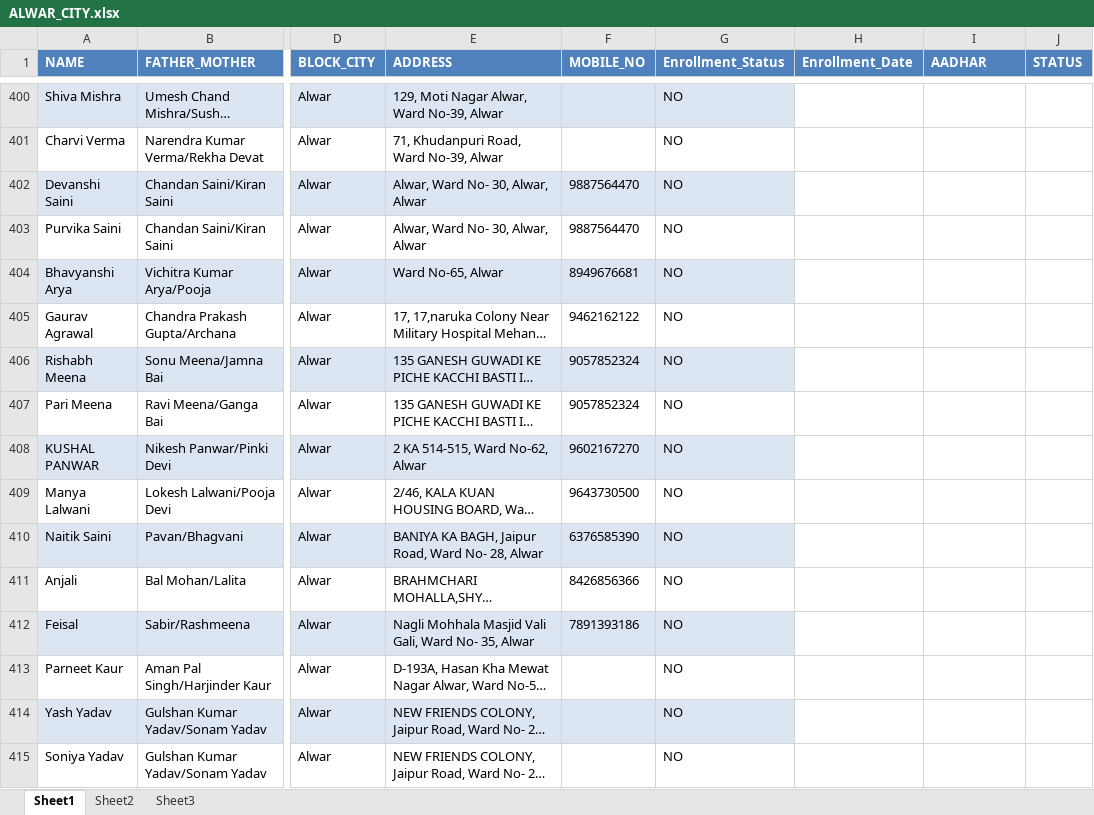
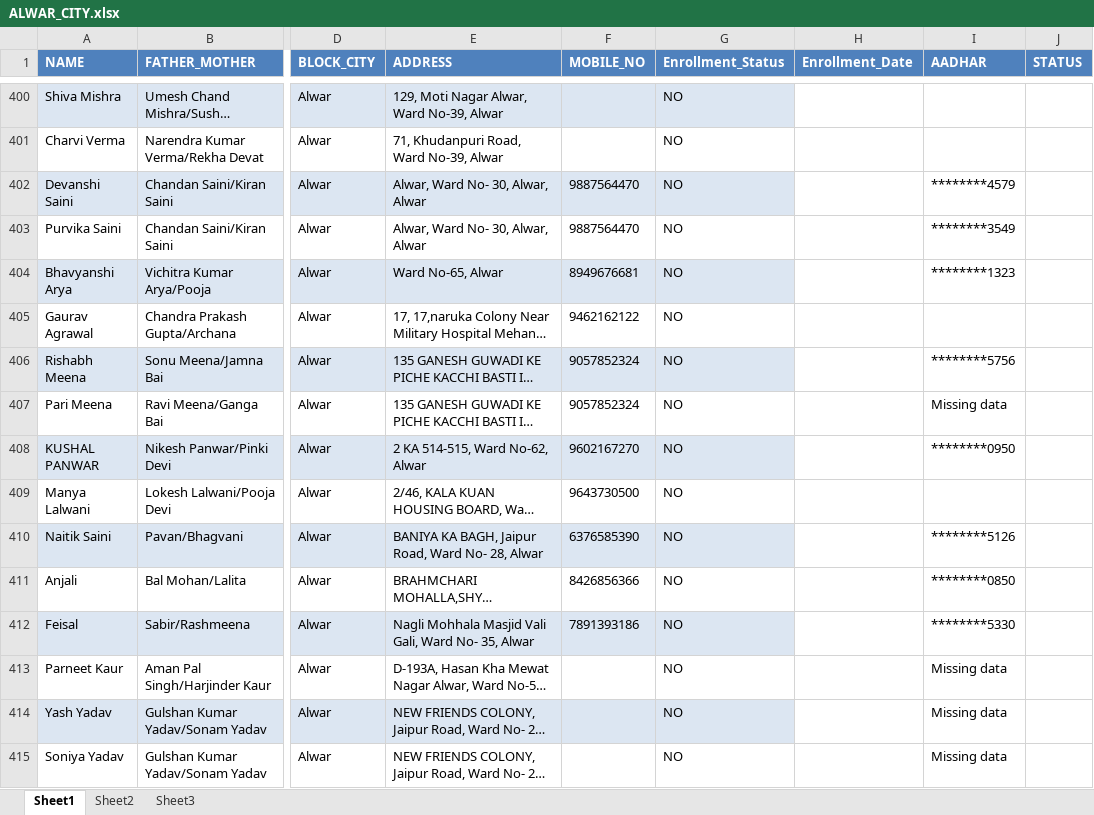
Before and after one commit to rajkumarsain/CHILDERENAADHARCHECK, an Excel workbook: ALWAR_CITY.xlsx, sheet Sheet1, drawn as a sheet; only a part is shown, gaps mark what is left out; long unchanged cells end in …; values as stored, in another font and other column widths than the file's, no borders; the diff covers the shown part only; the diff names each change by its address in the sheet, - before the commit and + after, or states it on an @@ line.

```diff
--- a/ALWAR_CITY.xlsx (sheet Sheet1)
+++ b/ALWAR_CITY.xlsx (sheet Sheet1)
-I402 (AADHAR): (empty)
+I402 (AADHAR): ********4579
-I403 (AADHAR): (empty)
+I403 (AADHAR): ********3549
-I404 (AADHAR): (empty)
+I404 (AADHAR): ********1323
-I406 (AADHAR): (empty)
+I406 (AADHAR): ********5756
-I407 (AADHAR): (empty)
+I407 (AADHAR): Missing data
-I408 (AADHAR): (empty)
+I408 (AADHAR): ********0950
-I410 (AADHAR): (empty)
+I410 (AADHAR): ********5126
-I411 (AADHAR): (empty)
+I411 (AADHAR): ********0850
-I412 (AADHAR): (empty)
+I412 (AADHAR): ********5330
-I413:I415 (AADHAR): (empty)
+I413:I415 (AADHAR): Missing data
```
Also changed, not shown: 356 edited cells elsewhere in this sheet, 2 other files.
